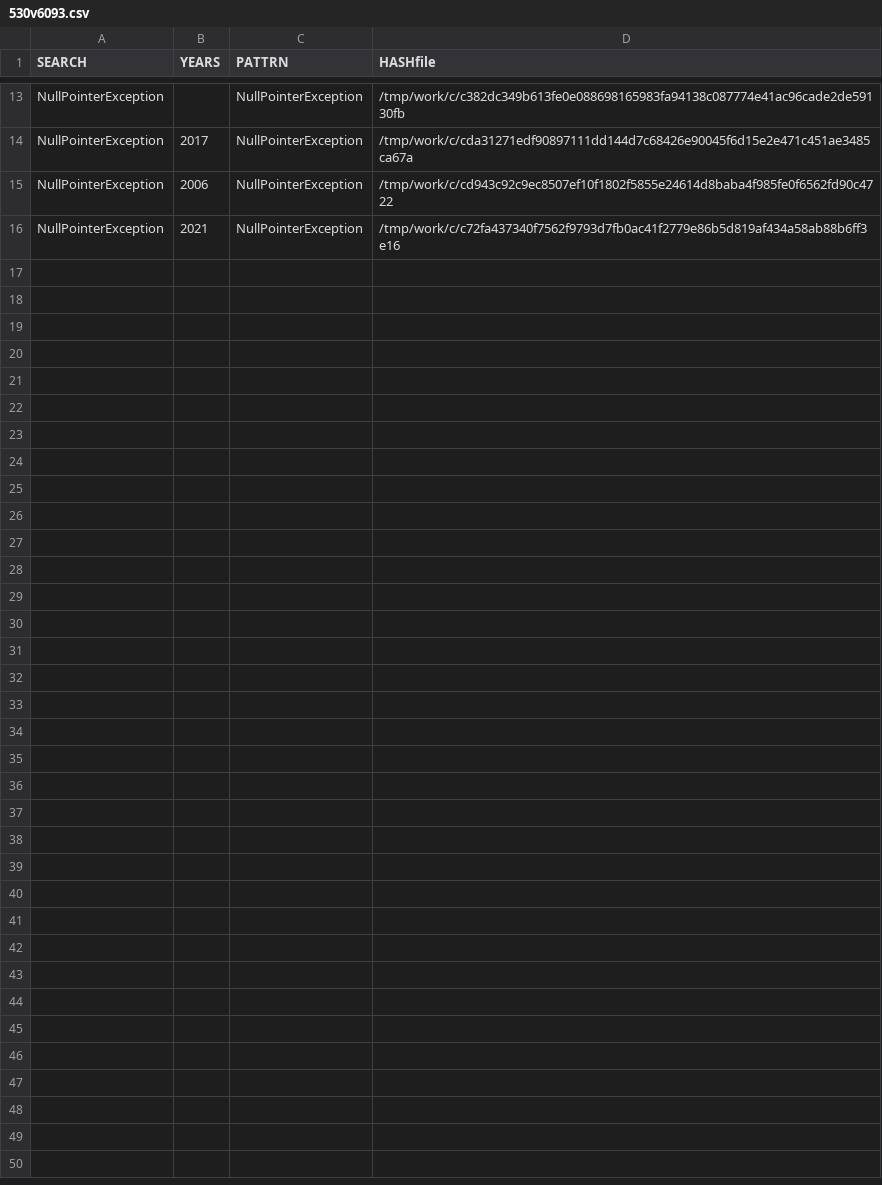
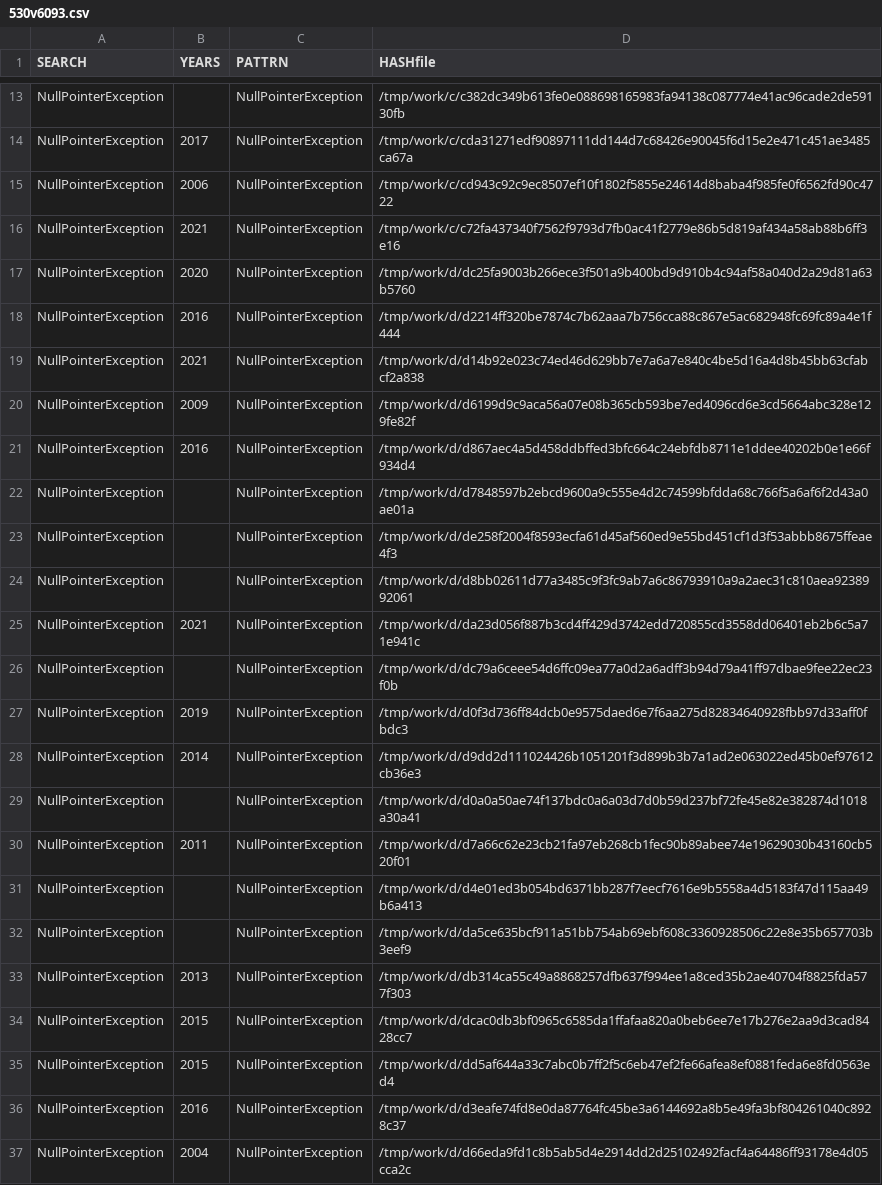
Before and after one commit to gergimentr/finder, a CSV file: results/530v6093.csv, drawn as a sheet; only a part is shown, gaps mark what is left out.

```diff
--- a/results/530v6093.csv
+++ b/results/530v6093.csv
@@ -16 +16,22 @@ NullPointerException, 2006 ,NullPointerException,/tmp/work/c/cd943c92c9ec8507ef1
 NullPointerException, 2021 ,NullPointerException,/tmp/work/c/c72fa437340f7562f9793d7fb0ac41f2779e86b5d819af434a58ab88b6ff3e16
+NullPointerException, 2020 ,NullPointerException,/tmp/work/d/dc25fa9003b266ece3f501a9b400bd9d910b4c94af58a040d2a29d81a63b5760
+NullPointerException, 2016 ,NullPointerException,/tmp/work/d/d2214ff320be7874c7b62aaa7b756cca88c867e5ac682948fc69fc89a4e1f444
+NullPointerException, 2021 ,NullPointerException,/tmp/work/d/d14b92e023c74ed46d629bb7e7a6a7e840c4be5d16a4d8b45bb63cfabcf2a838
+NullPointerException, 2009 ,NullPointerException,/tmp/work/d/d6199d9c9aca56a07e08b365cb593be7ed4096cd6e3cd5664abc328e129fe82f
+NullPointerException, 2016 ,NullPointerException,/tmp/work/d/d867aec4a5d458ddbffed3bfc664c24ebfdb8711e1ddee40202b0e1e66f934d4
+NullPointerException, ,NullPointerException,/tmp/work/d/d7848597b2ebcd9600a9c555e4d2c74599bfdda68c766f5a6af6f2d43a0ae01a
+NullPointerException, ,NullPointerException,/tmp/work/d/de258f2004f8593ecfa61d45af560ed9e55bd451cf1d3f53abbb8675ffeae4f3
+NullPointerException, ,NullPointerException,/tmp/work/d/d8bb02611d77a3485c9f3fc9ab7a6c86793910a9a2aec31c810aea9238992061
+NullPointerException, 2021 ,NullPointerException,/tmp/work/d/da23d056f887b3cd4ff429d3742edd720855cd3558dd06401eb2b6c5a71e941c
+NullPointerException, ,NullPointerException,/tmp/work/d/dc79a6ceee54d6ffc09ea77a0d2a6adff3b94d79a41ff97dbae9fee22ec23f0b
+NullPointerException, 2019 ,NullPointerException,/tmp/work/d/d0f3d736ff84dcb0e9575daed6e7f6aa275d82834640928fbb97d33aff0fbdc3
+NullPointerException, 2014 ,NullPointerException,/tmp/work/d/d9dd2d111024426b1051201f3d899b3b7a1ad2e063022ed45b0ef97612cb36e3
+NullPointerException, ,NullPointerException,/tmp/work/d/d0a0a50ae74f137bdc0a6a03d7d0b59d237bf72fe45e82e382874d1018a30a41
+NullPointerException, 2011 ,NullPointerException,/tmp/work/d/d7a66c62e23cb21fa97eb268cb1fec90b89abee74e19629030b43160cb520f01
+NullPointerException, ,NullPointerException,/tmp/work/d/d4e01ed3b054bd6371bb287f7eecf7616e9b5558a4d5183f47d115aa49b6a413
+NullPointerException, ,NullPointerException,/tmp/work/d/da5ce635bcf911a51bb754ab69ebf608c3360928506c22e8e35b657703b3eef9
+NullPointerException, 2013 ,NullPointerException,/tmp/work/d/db314ca55c49a8868257dfb637f994ee1a8ced35b2ae40704f8825fda577f303
+NullPointerException, 2015 ,NullPointerException,/tmp/work/d/dcac0db3bf0965c6585da1ffafaa820a0beb6ee7e17b276e2aa9d3cad8428cc7
+NullPointerException, 2015 ,NullPointerException,/tmp/work/d/dd5af644a33c7abc0b7ff2f5c6eb47ef2fe66afea8ef0881feda6e8fd0563ed4
+NullPointerException, 2016 ,NullPointerException,/tmp/work/d/d3eafe74fd8e0da87764fc45be3a6144692a8b5e49fa3bf804261040c8928c37
+NullPointerException, 2004 ,NullPointerException,/tmp/work/d/d66eda9fd1c8b5ab5d4e2914dd2d25102492facf4a64486ff93178e4d05cca2c
```
Also changed, not shown: results/365v3114.csv, results/537v6103.csv, 11 other files.
